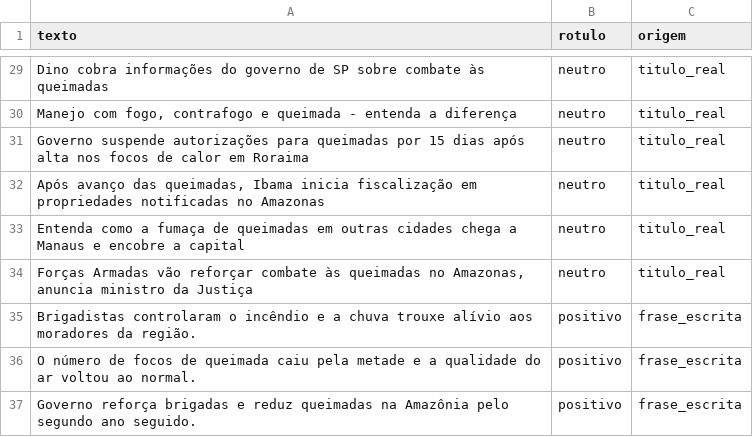
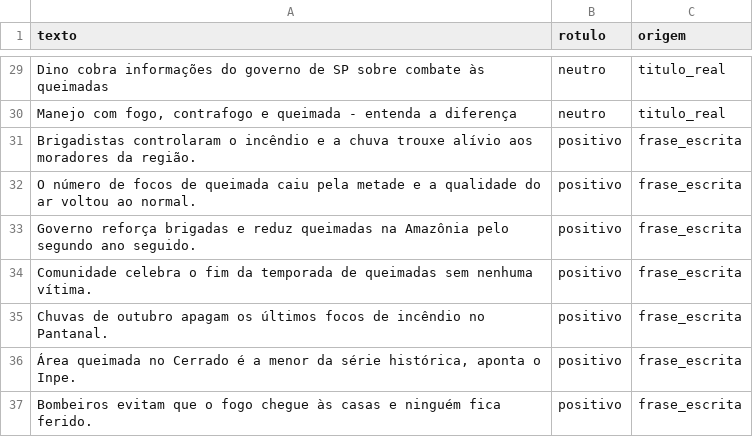
Before and after one commit to lxbraga/monitor-queimadas, a CSV file: data/processed/avaliacao_sentimento.csv, drawn as a sheet; only a part is shown, gaps mark what is left out; the shorter side is filled out with more unchanged rows; the diff names each change by its address in the sheet, - before the commit and + after, or states it on an @@ line.

Commit message:
Revisa os rótulos da avaliação de sentimento e refaz a comparação
Quatro títulos misturavam um fato ruim com uma reação (como "Após avanço
das queimadas, Ibama inicia fiscalização") e admitiam mais de um rótulo;
saíram do conjunto, que foi de 54 para 50 textos. O critério de rótulo
ficou registrado no charter. A comparação refeita mantém a escolha: o
zero-shot em uso acerta 76% (F1 0,62), contra 52% do melhor classificador.

```diff
--- a/data/processed/avaliacao_sentimento.csv
+++ b/data/processed/avaliacao_sentimento.csv
-row 31: Governo suspende autorizações para queimadas por 15 dias após alta nos focos de calor em Roraima | neutro | titulo_real
-row 32: Após avanço das queimadas, Ibama inicia fiscalização em propriedades notificadas no Amazonas | neutro | titulo_real
-row 33: Entenda como a fumaça de queimadas em outras cidades chega a Manaus e encobre a capital | neutro | titulo_real
-row 34: Forças Armadas vão reforçar combate às queimadas no Amazonas, anuncia ministro da Justiça | neutro | titulo_real
```
Also changed, not shown: data/processed/resultado_avaliacao_sentimento.csv, 1 other file.
